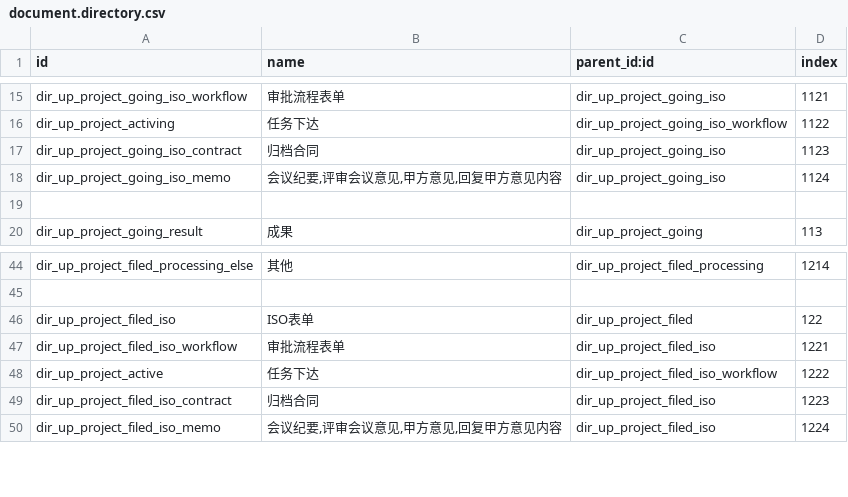
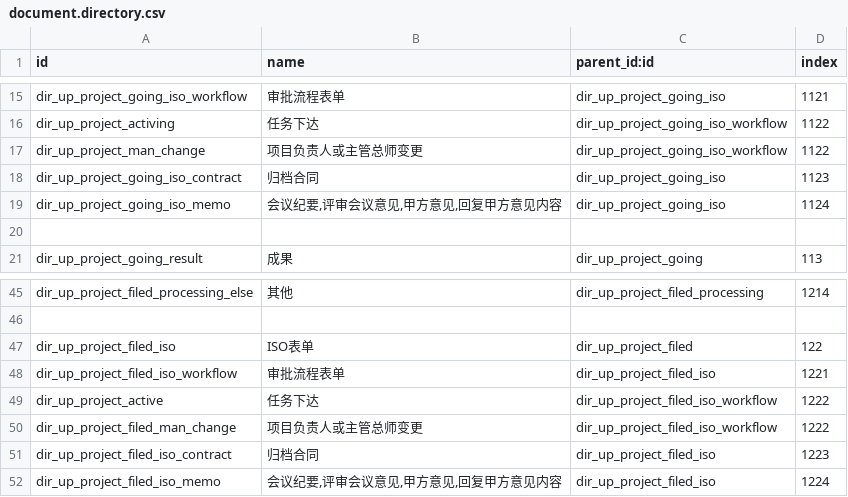
Before and after one commit to diassynthesis/updis-erp, a CSV file: up_project/data/document.directory.csv, drawn as a sheet; only a part is shown, gaps mark what is left out; the diff names each change by its address in the sheet, - before the commit and + after, or states it on an @@ line.

```diff
--- a/up_project/data/document.directory.csv
+++ b/up_project/data/document.directory.csv
+row 17: dir_up_project_man_change | 项目负责人或主管总师变更 | dir_up_project_going_iso_workflow | 1122
+row 50: dir_up_project_filed_man_change | 项目负责人或主管总师变更 | dir_up_project_filed_iso_workflow | 1222
```
Also changed, not shown: 3 other files.
